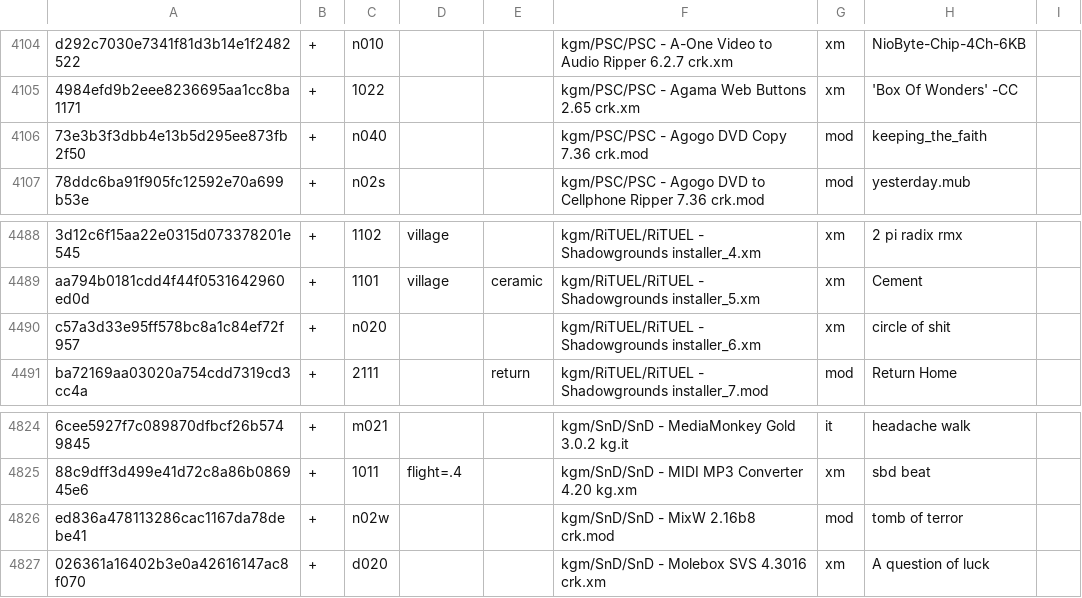
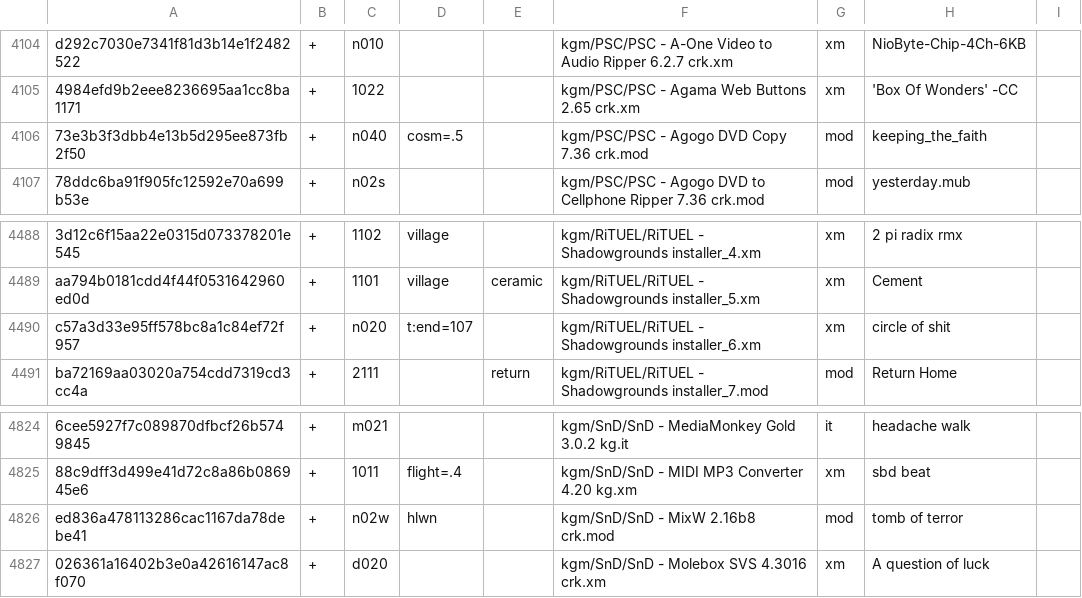
Before and after one commit to pl4yg3n/collection, a CSV file: index.csv, drawn as a sheet; only a part is shown, gaps mark what is left out; the diff covers the shown part only; the diff names each change by its address in the sheet, - before the commit and + after, or states it on an @@ line.

```diff
--- a/index.csv
+++ b/index.csv
-D4106: (empty)
+D4106: cosm=.5
-D4490: (empty)
+D4490: t:end=107
-D4826: (empty)
+D4826: hlwn
```
Also changed, not shown: 12 edited cells elsewhere in this file.
